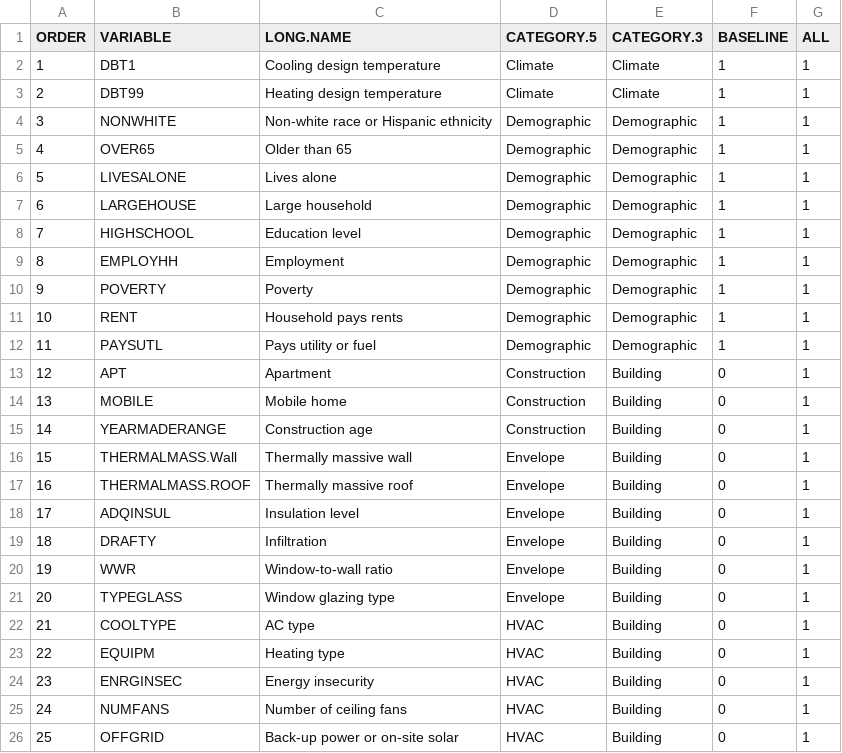
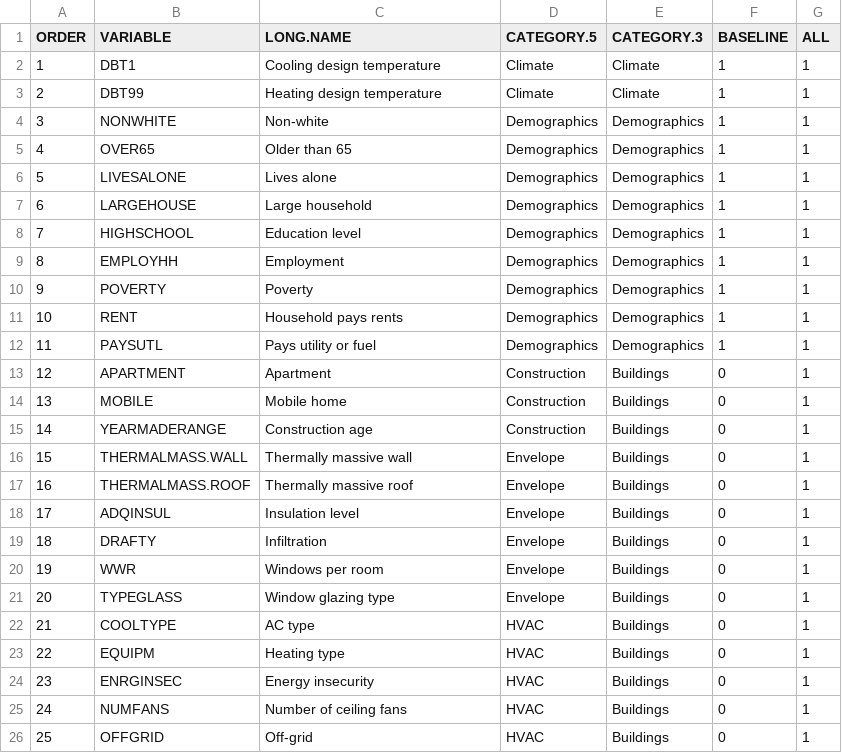
Before and after one commit to anaijazi/RECSThermalMorbidity, a CSV file: data/variables.csv, drawn as a sheet.

```diff
--- a/data/variables.csv
+++ b/data/variables.csv
@@ -3,24 +3,24 @@
 2,DBT99,Heating design temperature,Climate,Climate,1,1
-3,NONWHITE,Non-white race or Hispanic ethnicity,Demographic,Demographic,1,1
-4,OVER65,Older than 65,Demographic,Demographic,1,1
-5,LIVESALONE,Lives alone,Demographic,Demographic,1,1
-6,LARGEHOUSE,Large household,Demographic,Demographic,1,1
-7,HIGHSCHOOL,Education level,Demographic,Demographic,1,1
-8,EMPLOYHH,Employment,Demographic,Demographic,1,1
-9,POVERTY,Poverty,Demographic,Demographic,1,1
-10,RENT,Household pays rents,Demographic,Demographic,1,1
-11,PAYSUTL,Pays utility or fuel,Demographic,Demographic,1,1
-12,APT,Apartment,Construction,Building,0,1
-13,MOBILE,Mobile home,Construction,Building,0,1
-14,YEARMADERANGE,Construction age,Construction,Building,0,1
-15,THERMALMASS.Wall,Thermally massive wall,Envelope,Building,0,1
-16,THERMALMASS.ROOF,Thermally massive roof,Envelope,Building,0,1
-17,ADQINSUL,Insulation level,Envelope,Building,0,1
-18,DRAFTY,Infiltration,Envelope,Building,0,1
-19,WWR,Window-to-wall ratio,Envelope,Building,0,1
-20,TYPEGLASS,Window glazing type,Envelope,Building,0,1
-21,COOLTYPE,AC type,HVAC,Building,0,1
-22,EQUIPM,Heating type,HVAC,Building,0,1
-23,ENRGINSEC,Energy insecurity,HVAC,Building,0,1
-24,NUMFANS,Number of ceiling fans,HVAC,Building,0,1
-25,OFFGRID,Back-up power or on-site solar,HVAC,Building,0,1
+3,NONWHITE,Non-white,Demographics,Demographics,1,1
+4,OVER65,Older than 65,Demographics,Demographics,1,1
+5,LIVESALONE,Lives alone,Demographics,Demographics,1,1
+6,LARGEHOUSE,Large household,Demographics,Demographics,1,1
+7,HIGHSCHOOL,Education level,Demographics,Demographics,1,1
+8,EMPLOYHH,Employment,Demographics,Demographics,1,1
+9,POVERTY,Poverty,Demographics,Demographics,1,1
+10,RENT,Household pays rents,Demographics,Demographics,1,1
+11,PAYSUTL,Pays utility or fuel,Demographics,Demographics,1,1
+12,APARTMENT,Apartment,Construction,Buildings,0,1
+13,MOBILE,Mobile home,Construction,Buildings,0,1
+14,YEARMADERANGE,Construction age,Construction,Buildings,0,1
+15,THERMALMASS.WALL,Thermally massive wall,Envelope,Buildings,0,1
+16,THERMALMASS.ROOF,Thermally massive roof,Envelope,Buildings,0,1
+17,ADQINSUL,Insulation level,Envelope,Buildings,0,1
+18,DRAFTY,Infiltration,Envelope,Buildings,0,1
+19,WWR,Windows per room,Envelope,Buildings,0,1
+20,TYPEGLASS,Window glazing type,Envelope,Buildings,0,1
+21,COOLTYPE,AC type,HVAC,Buildings,0,1
+22,EQUIPM,Heating type,HVAC,Buildings,0,1
+23,ENRGINSEC,Energy insecurity,HVAC,Buildings,0,1
+24,NUMFANS,Number of ceiling fans,HVAC,Buildings,0,1
+25,OFFGRID,Off-grid,HVAC,Buildings,0,1
```
Also changed, not shown: 30 other files.
